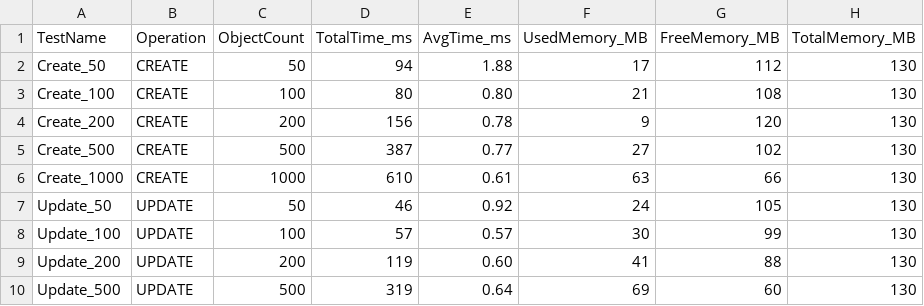
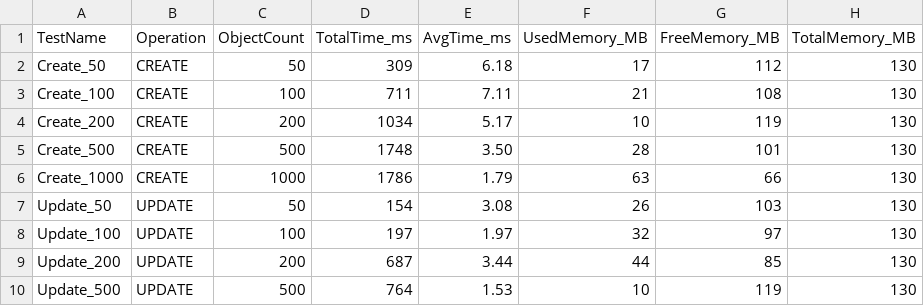
Before and after one commit to Rampex1/ECSE429, a CSV file: P3/test_results.csv, drawn as a sheet; only a part is shown; the diff covers the shown part only.

```diff
--- a/P3/test_results.csv
+++ b/P3/test_results.csv
@@ -1,10 +1,10 @@
 TestName,Operation,ObjectCount,TotalTime_ms,AvgTime_ms,UsedMemory_MB,FreeMemory_MB,TotalMemory_MB
-Create_50,CREATE,50,94,1.88,17,112,130
-Create_100,CREATE,100,80,0.80,21,108,130
-Create_200,CREATE,200,156,0.78,9,120,130
-Create_500,CREATE,500,387,0.77,27,102,130
-Create_1000,CREATE,1000,610,0.61,63,66,130
-Update_50,UPDATE,50,46,0.92,24,105,130
-Update_100,UPDATE,100,57,0.57,30,99,130
-Update_200,UPDATE,200,119,0.60,41,88,130
-Update_500,UPDATE,500,319,0.64,69,60,130
+Create_50,CREATE,50,309,6.18,17,112,130
+Create_100,CREATE,100,711,7.11,21,108,130
+Create_200,CREATE,200,1034,5.17,10,119,130
+Create_500,CREATE,500,1748,3.50,28,101,130
+Create_1000,CREATE,1000,1786,1.79,63,66,130
+Update_50,UPDATE,50,154,3.08,26,103,130
+Update_100,UPDATE,100,197,1.97,32,97,130
+Update_200,UPDATE,200,687,3.44,44,85,130
+Update_500,UPDATE,500,764,1.53,10,119,130
```
Also changed, not shown: 98 edited cells elsewhere in this file, P3/performance_log.csv, 3 other files.
